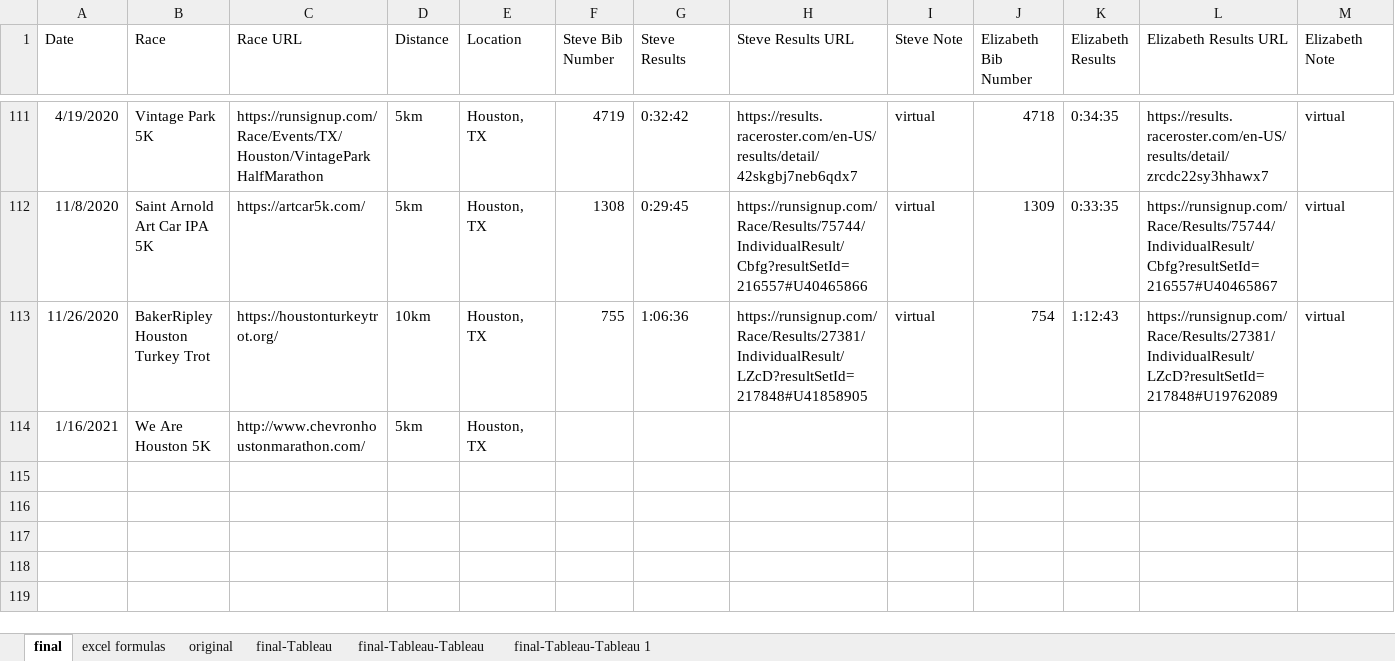
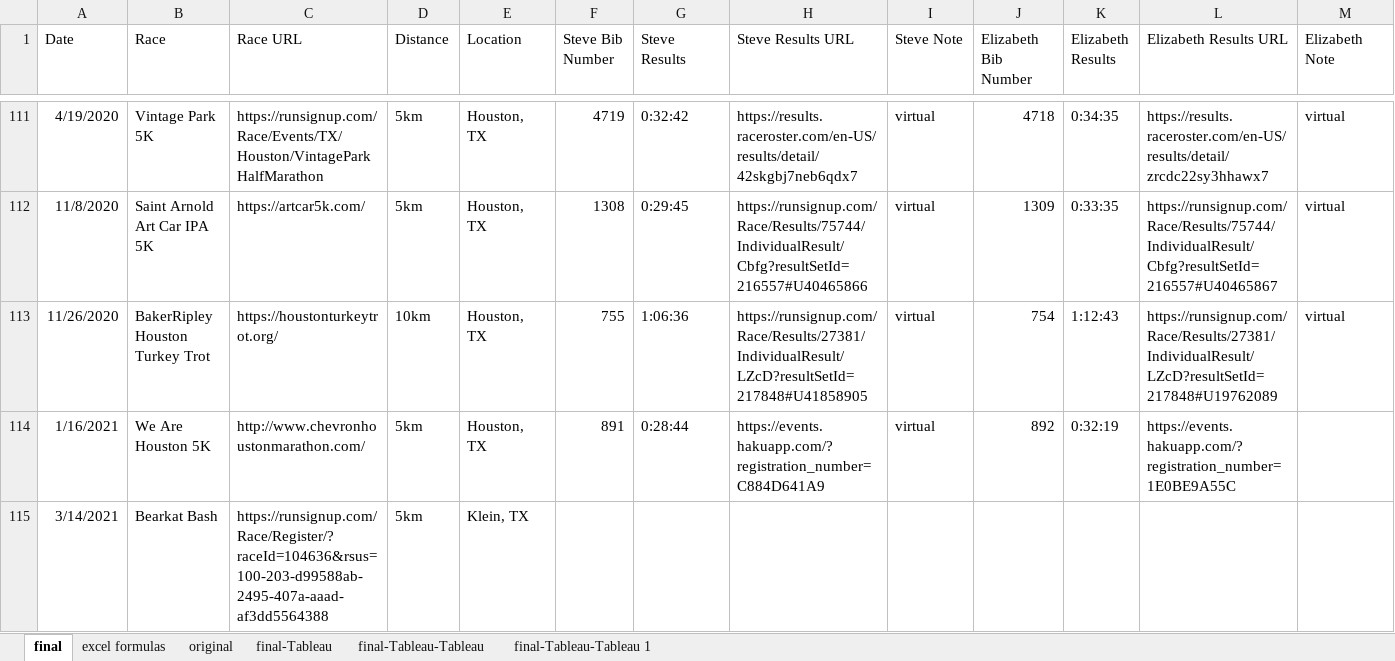
Before and after one commit to scumdogsteev/iframeify, an Excel workbook: races.xlsx, sheet final, drawn as a sheet; only a part is shown, gaps mark what is left out; values as stored, in another font and other column widths than the file's, no borders; the diff names each change by its address in the sheet, - before the commit and + after, or states it on an @@ line.

Commit message:
new races, change table sort

```diff
--- a/races.xlsx (sheet final)
+++ b/races.xlsx (sheet final)
-F114 (Steve Bib Number): (empty)
+F114 (Steve Bib Number): 891
-G114 (Steve Results): (empty)
+G114 (Steve Results): 0:28:44
-H114 (Steve Results URL): (empty)
+H114 (Steve Results URL): https://events.hakuapp.com/?registration_number=C884D641A9
-I114 (Steve Note): (empty)
+I114 (Steve Note): virtual
-J114 (Elizabeth Bib Number): (empty)
+J114 (Elizabeth Bib Number): 892
-K114 (Elizabeth Results): (empty)
+K114 (Elizabeth Results): 0:32:19
-L114 (Elizabeth Results URL): (empty)
+L114 (Elizabeth Results URL): https://events.hakuapp.com/?registration_number=1E0BE9A55C
+row 115: 3/14/2021 | Bearkat Bash | https://runsignup.com/Race/Register/?raceId=104636&rsus=100-203-d99588ab-2495-407a-aaad-af3dd5564388 | 5km | Klein, TX
```
Also changed, not shown: 4 other files.
